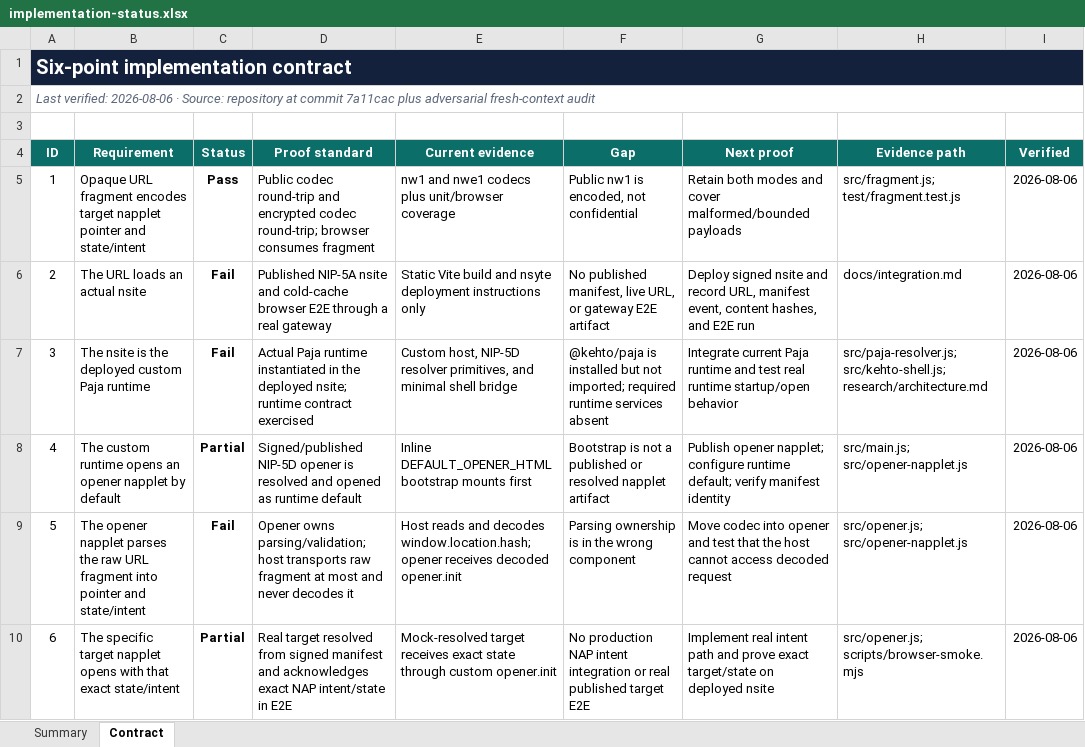
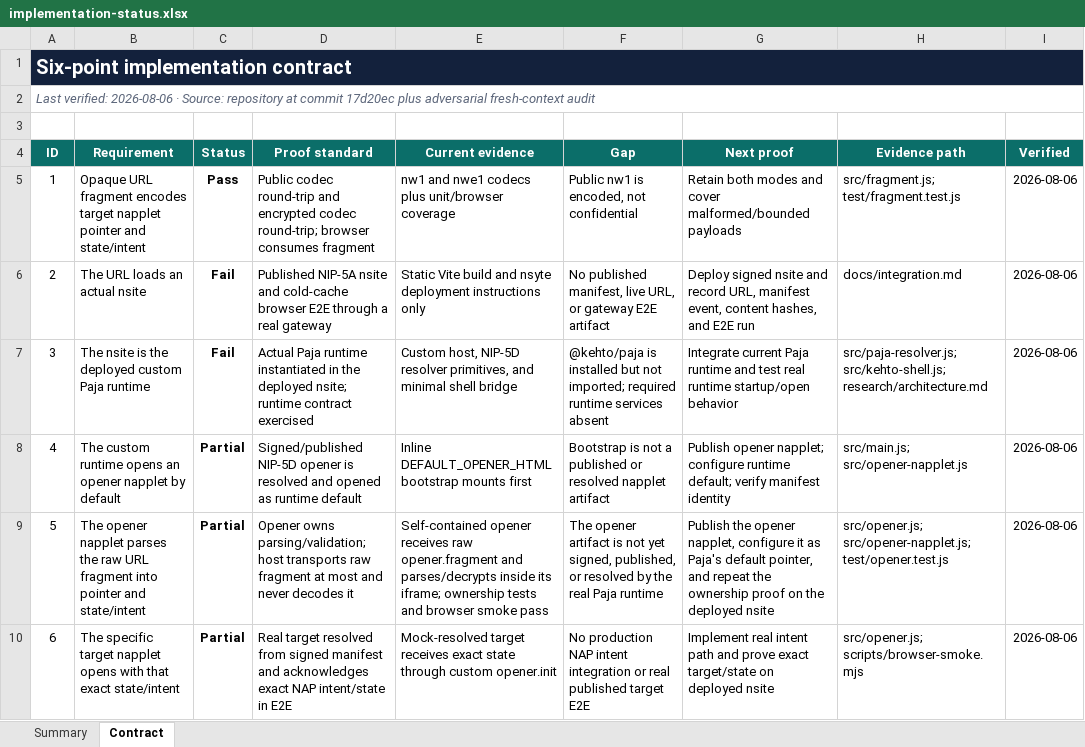
Before and after one commit to brenorb/envelope, an Excel workbook: outputs/napplet-nowhere-status/implementation-status.xlsx, sheet Contract, drawn as a sheet; values as stored, in another font and other column widths than the file's, no borders; conditional formats not drawn; the diff names each change by its address in the sheet, - before the commit and + after, or states it on an @@ line.

Commit message:
docs: record opener parsing ownership

```diff
--- a/outputs/napplet-nowhere-status/implementation-status.xlsx (sheet Contract)
+++ b/outputs/napplet-nowhere-status/implementation-status.xlsx (sheet Contract)
-A2 (ID): …at commit 7a11cac plus adversarial…
+A2 (ID): …at commit 17d20ec plus adversarial…
-C9 (Status): Fail
+C9 (Status): Partial
-E9 (Current evidence): Host reads and decodes window.location.hash; opener receives decoded opener.init
+E9 (Current evidence): Self-contained opener receives raw opener.fragment and parses/decrypts inside its iframe; ownership tests and browser smoke pass
-F9 (Gap): Parsing ownership is in the wrong component
+F9 (Gap): The opener artifact is not yet signed, published, or resolved by the real Paja runtime
-G9 (Next proof): Move codec into opener and test that the host cannot access decoded request
+G9 (Next proof): Publish the opener napplet, configure it as Paja's default pointer, and repeat the ownership proof on the deployed nsite
-H9 (Evidence path): src/opener.js; src/opener-napplet.js
+H9 (Evidence path): src/opener.js; src/opener-napplet.js; test/opener.test.js
```
Also changed, not shown: sheet Summary.
